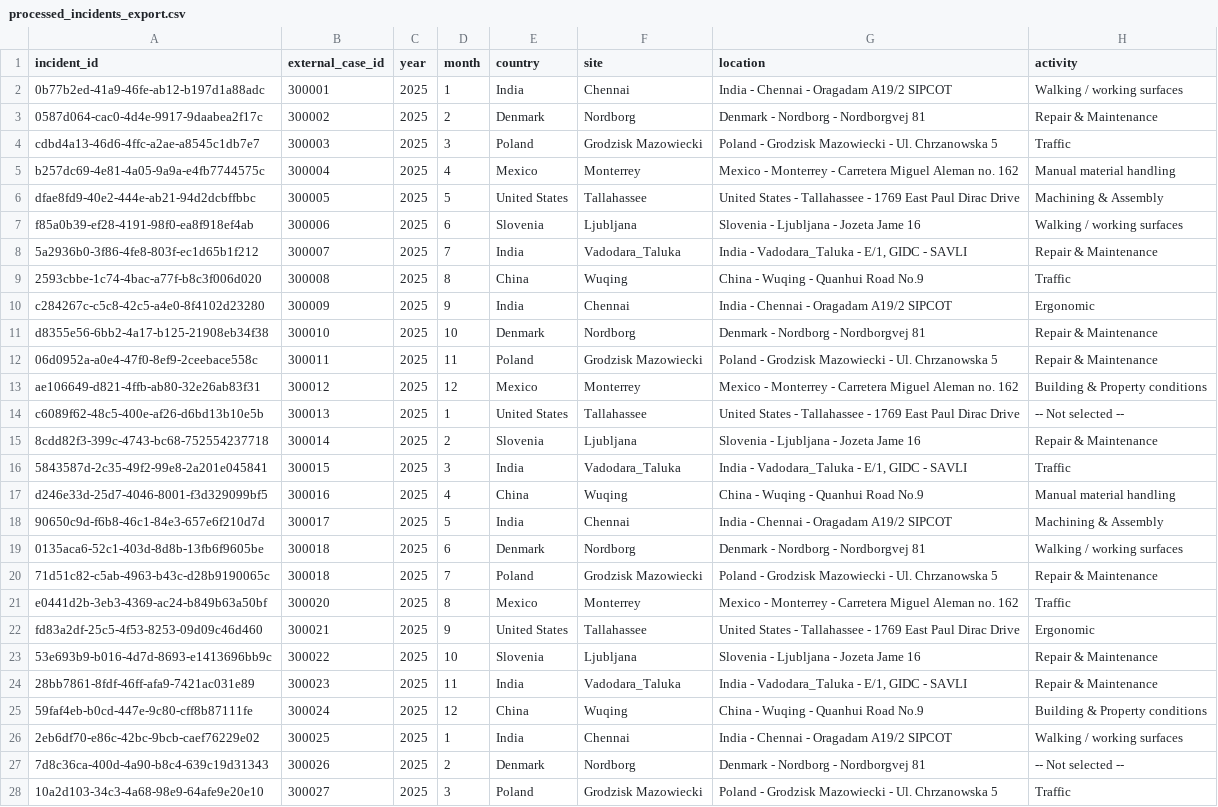
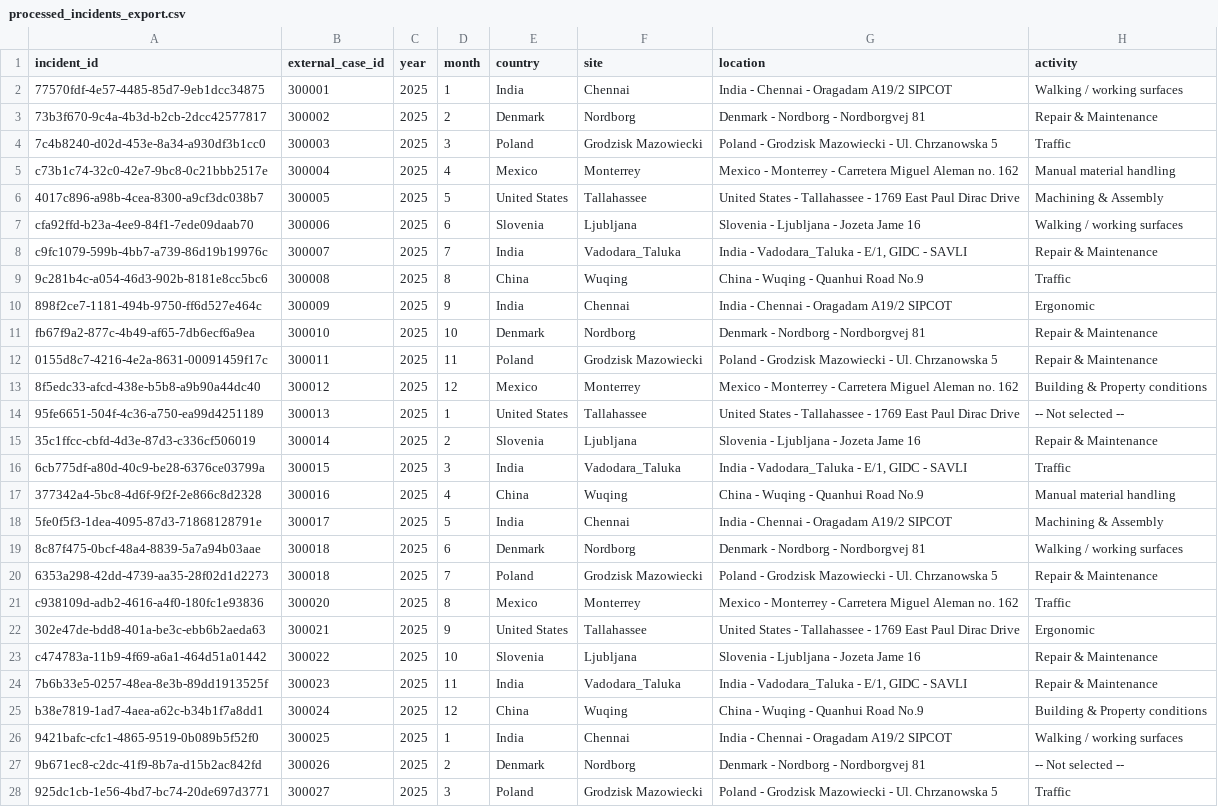
Before and after one commit to Matthew170304/Hackathon_2026, a CSV file: mock_data/processed_incidents_export.csv, drawn as a sheet; only a part is shown; the diff covers the shown part only; the diff names each change by its address in the sheet, - before the commit and + after, or states it on an @@ line.

```diff
--- a/mock_data/processed_incidents_export.csv
+++ b/mock_data/processed_incidents_export.csv
-A2 (incident_id): 0b77b2ed-41a9-46fe-ab12-b197d1a88adc
+A2 (incident_id): 77570fdf-4e57-4485-85d7-9eb1dcc34875
-A3 (incident_id): 0587d064-cac0-4d4e-9917-9daabea2f17c
+A3 (incident_id): 73b3f670-9c4a-4b3d-b2cb-2dcc42577817
-A4 (incident_id): cdbd4a13-46d6-4ffc-a2ae-a8545c1db7e7
+A4 (incident_id): 7c4b8240-d02d-453e-8a34-a930df3b1cc0
-A5 (incident_id): b257dc69-4e81-4a05-9a9a-e4fb7744575c
+A5 (incident_id): c73b1c74-32c0-42e7-9bc8-0c21bbb2517e
-A6 (incident_id): dfae8fd9-40e2-444e-ab21-94d2dcbffbbc
+A6 (incident_id): 4017c896-a98b-4cea-8300-a9cf3dc038b7
-A7 (incident_id): f85a0b39-ef28-4191-98f0-ea8f918ef4ab
+A7 (incident_id): cfa92ffd-b23a-4ee9-84f1-7ede09daab70
-A8 (incident_id): 5a2936b0-3f86-4fe8-803f-ec1d65b1f212
+A8 (incident_id): c9fc1079-599b-4bb7-a739-86d19b19976c
-A9 (incident_id): 2593cbbe-1c74-4bac-a77f-b8c3f006d020
+A9 (incident_id): 9c281b4c-a054-46d3-902b-8181e8cc5bc6
-A10 (incident_id): c284267c-c5c8-42c5-a4e0-8f4102d23280
+A10 (incident_id): 898f2ce7-1181-494b-9750-ff6d527e464c
-A11 (incident_id): d8355e56-6bb2-4a17-b125-21908eb34f38
+A11 (incident_id): fb67f9a2-877c-4b49-af65-7db6ecf6a9ea
-A12 (incident_id): 06d0952a-a0e4-47f0-8ef9-2ceebace558c
+A12 (incident_id): 0155d8c7-4216-4e2a-8631-00091459f17c
-A13 (incident_id): ae106649-d821-4ffb-ab80-32e26ab83f31
+A13 (incident_id): 8f5edc33-afcd-438e-b5b8-a9b90a44dc40
-A14 (incident_id): c6089f62-48c5-400e-af26-d6bd13b10e5b
+A14 (incident_id): 95fe6651-504f-4c36-a750-ea99d4251189
-A15 (incident_id): 8cdd82f3-399c-4743-bc68-752554237718
+A15 (incident_id): 35c1ffcc-cbfd-4d3e-87d3-c336cf506019
-A16 (incident_id): 5843587d-2c35-49f2-99e8-2a201e045841
+A16 (incident_id): 6cb775df-a80d-40c9-be28-6376ce03799a
-A17 (incident_id): d246e33d-25d7-4046-8001-f3d329099bf5
+A17 (incident_id): 377342a4-5bc8-4d6f-9f2f-2e866c8d2328
-A18 (incident_id): 90650c9d-f6b8-46c1-84e3-657e6f210d7d
+A18 (incident_id): 5fe0f5f3-1dea-4095-87d3-71868128791e
-A19 (incident_id): 0135aca6-52c1-403d-8d8b-13fb6f9605be
+A19 (incident_id): 8c87f475-0bcf-48a4-8839-5a7a94b03aae
-A20 (incident_id): 71d51c82-c5ab-4963-b43c-d28b9190065c
+A20 (incident_id): 6353a298-42dd-4739-aa35-28f02d1d2273
-A21 (incident_id): e0441d2b-3eb3-4369-ac24-b849b63a50bf
+A21 (incident_id): c938109d-adb2-4616-a4f0-180fc1e93836
-A22 (incident_id): fd83a2df-25c5-4f53-8253-09d09c46d460
+A22 (incident_id): 302e47de-bdd8-401a-be3c-ebb6b2aeda63
-A23 (incident_id): 53e693b9-b016-4d7d-8693-e1413696bb9c
+A23 (incident_id): c474783a-11b9-4f69-a6a1-464d51a01442
-A24 (incident_id): 28bb7861-8fdf-46ff-afa9-7421ac031e89
+A24 (incident_id): 7b6b33e5-0257-48ea-8e3b-89dd1913525f
-A25 (incident_id): 59faf4eb-b0cd-447e-9c80-cff8b87111fe
+A25 (incident_id): b38e7819-1ad7-4aea-a62c-b34b1f7a8dd1
-A26 (incident_id): 2eb6df70-e86c-42bc-9bcb-caef76229e02
+A26 (incident_id): 9421bafc-cfc1-4865-9519-0b089b5f52f0
-A27 (incident_id): 7d8c36ca-400d-4a90-b8c4-639c19d31343
+A27 (incident_id): 9b671ec8-c2dc-41f9-8b7a-d15b2ac842fd
-A28 (incident_id): 10a2d103-34c3-4a68-98e9-64afe9e20e10
+A28 (incident_id): 925dc1cb-1e56-4bd7-bc74-20de697d3771
```
Also changed, not shown: 23 edited cells elsewhere in this file, 49 other files.
